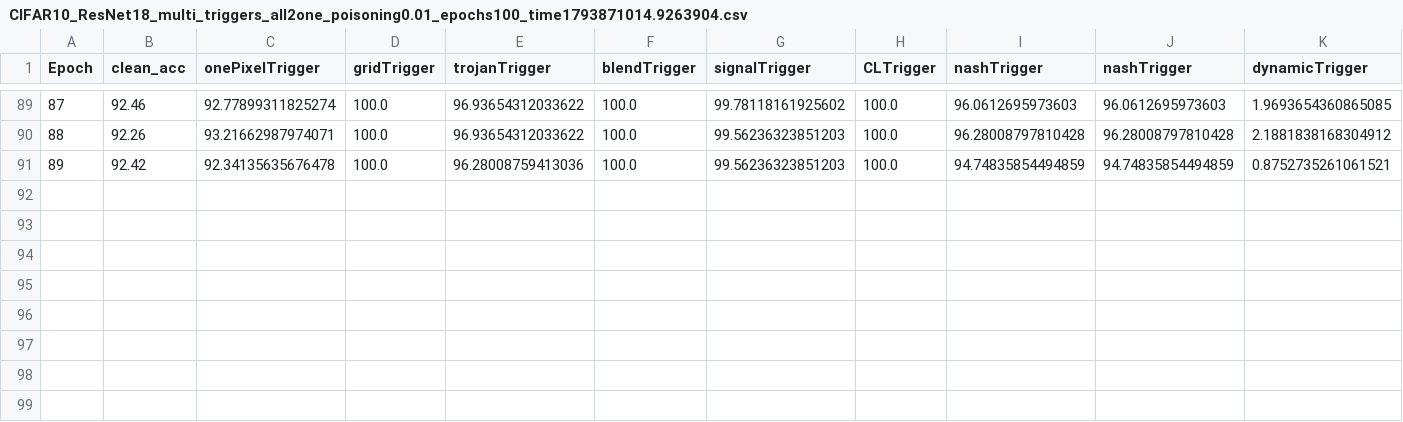
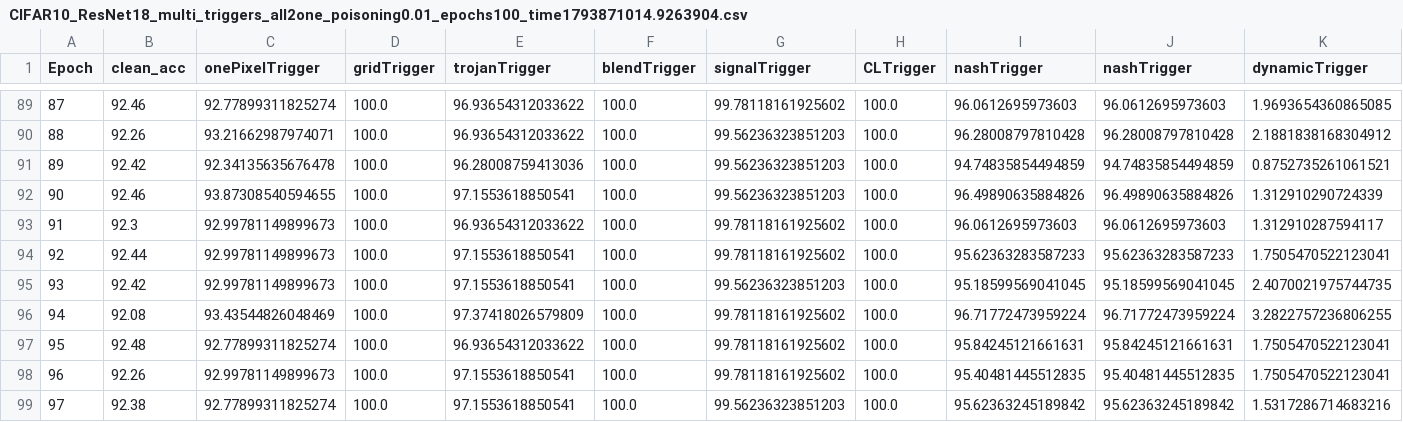
Before and after one commit to tkawnine/Multi-Trigger-Backdoor-Attacks, a CSV file: logs/CIFAR10_ResNet18_multi_triggers_all2one_poisoning0.01_epochs100_time1793871014.9263904.csv, drawn as a sheet; only a part is shown, gaps mark what is left out; rows hold the shown columns only; the diff names each change by its address in the sheet, - before the commit and + after, or states it on an @@ line.

```diff
--- a/logs/CIFAR10_ResNet18_multi_triggers_all2one_poisoning0.01_epochs100_time1793871014.9263904.csv
+++ b/logs/CIFAR10_ResNet18_multi_triggers_all2one_poisoning0.01_epochs100_time1793871014.9263904.csv
+row 92: 90 | 92.46 | 93.87308540594655 | 100.0 | 97.1553618850541 | 100.0 | 99.56236323851203 | 100.0 | 96.49890635884826 | 96.49890635884826 | 1.312910290724339
+row 93: 91 | 92.3 | 92.99781149899673 | 100.0 | 96.93654312033622 | 100.0 | 99.78118161925602 | 100.0 | 96.0612695973603 | 96.0612695973603 | 1.312910287594117
+row 94: 92 | 92.44 | 92.99781149899673 | 100.0 | 97.1553618850541 | 100.0 | 99.78118161925602 | 100.0 | 95.62363283587233 | 95.62363283587233 | 1.7505470522123041
+row 95: 93 | 92.42 | 92.99781149899673 | 100.0 | 97.1553618850541 | 100.0 | 99.56236323851203 | 100.0 | 95.18599569041045 | 95.18599569041045 | 2.4070021975744735
+row 96: 94 | 92.08 | 93.43544826048469 | 100.0 | 97.37418026579809 | 100.0 | 99.78118161925602 | 100.0 | 96.71772473959224 | 96.71772473959224 | 3.2822757236806255
+row 97: 95 | 92.48 | 92.77899311825274 | 100.0 | 96.93654312033622 | 100.0 | 99.78118161925602 | 100.0 | 95.84245121661631 | 95.84245121661631 | 1.7505470522123041
+row 98: 96 | 92.26 | 92.99781149899673 | 100.0 | 97.1553618850541 | 100.0 | 99.78118161925602 | 100.0 | 95.40481445512835 | 95.40481445512835 | 1.7505470522123041
+row 99: 97 | 92.38 | 92.77899311825274 | 100.0 | 97.1553618850541 | 100.0 | 99.56236323851203 | 100.0 | 95.62363245189842 | 95.62363245189842 | 1.5317286714683216
```
Also changed, not shown: 4 other files.
